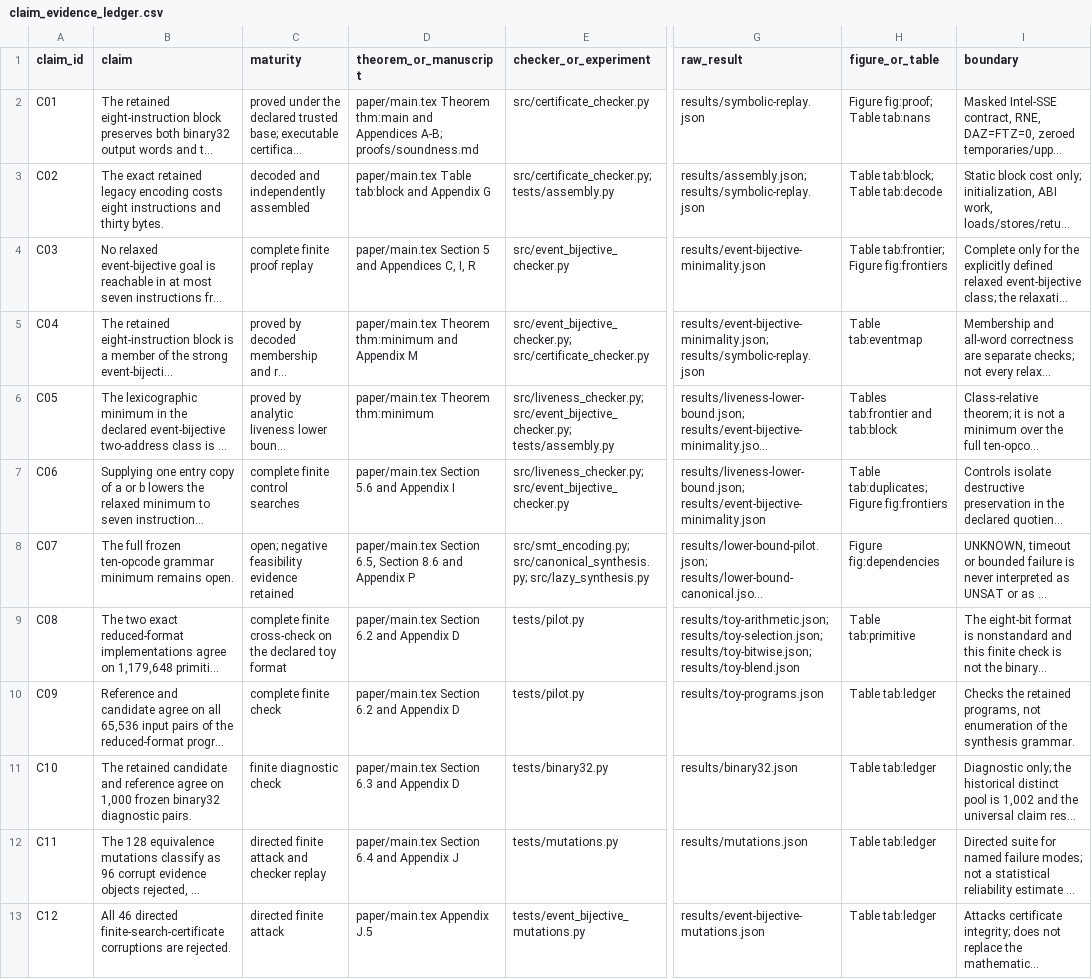
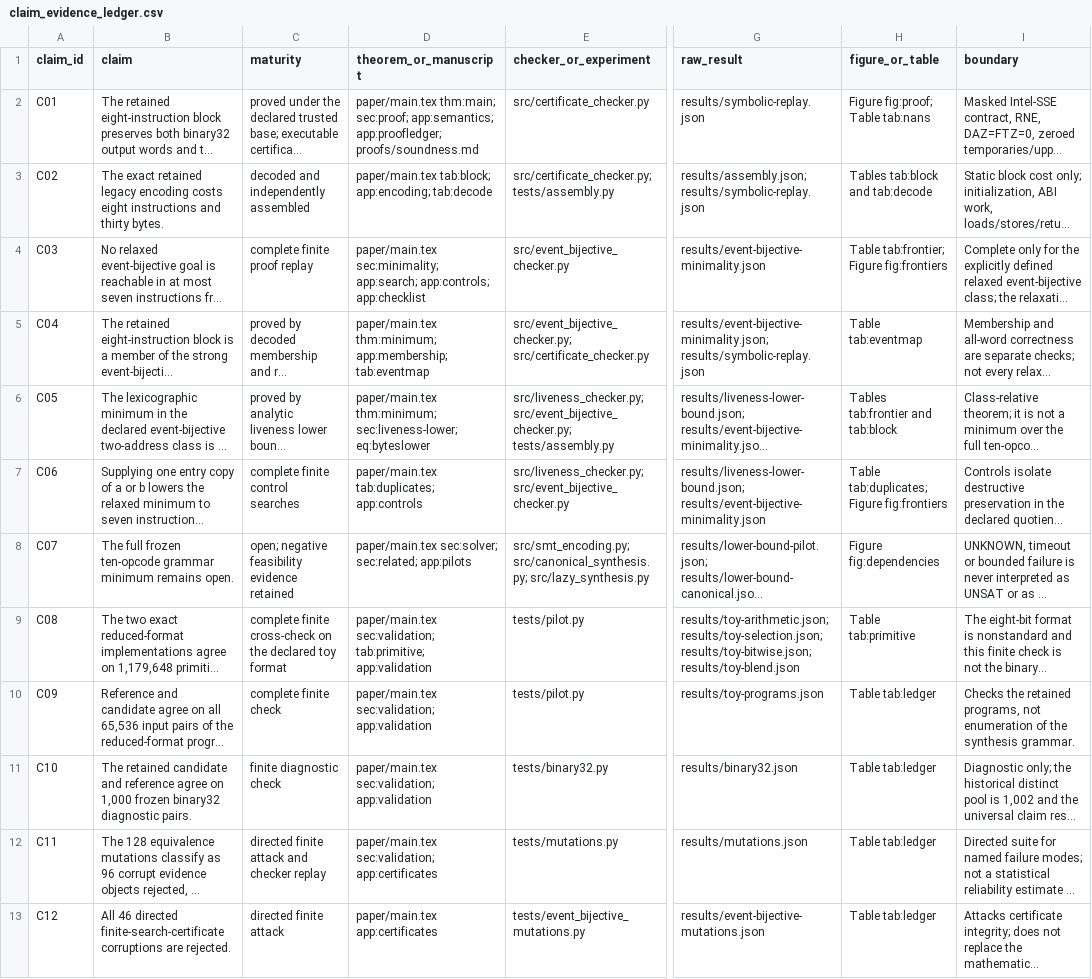
Before and after one commit to Haoyi-Zhang/TwoSumLower, a CSV file: claim_evidence_ledger.csv, drawn as a sheet; only a part is shown, gaps mark what is left out; long unchanged cells end in …; the diff covers the shown part only; the diff names each change by its address in the sheet, - before the commit and + after, or states it on an @@ line.

```diff
--- a/claim_evidence_ledger.csv
+++ b/claim_evidence_ledger.csv
-D2 (theorem_or_manuscript): paper/main.tex Theorem thm:main and Appendices A-B; proofs/soundness.md
+D2 (theorem_or_manuscript): paper/main.tex thm:main; sec:proof; app:semantics; app:proofledger; proofs/soundness.md
-D3 (theorem_or_manuscript): paper/main.tex Table tab:block and Appendix G
+D3 (theorem_or_manuscript): paper/main.tex tab:block; app:encoding; tab:decode
-H3 (figure_or_table): Table tab:block; Table tab:decode
+H3 (figure_or_table): Tables tab:block and tab:decode
-D4 (theorem_or_manuscript): paper/main.tex Section 5 and Appendices C, I, R
+D4 (theorem_or_manuscript): paper/main.tex sec:minimality; app:search; app:controls; app:checklist
-D5 (theorem_or_manuscript): paper/main.tex Theorem thm:minimum and Appendix M
+D5 (theorem_or_manuscript): paper/main.tex thm:minimum; app:membership; tab:eventmap
-D6 (theorem_or_manuscript): paper/main.tex Theorem thm:minimum
+D6 (theorem_or_manuscript): paper/main.tex thm:minimum; sec:liveness-lower; eq:byteslower
-D7 (theorem_or_manuscript): paper/main.tex Section 5.6 and Appendix I
+D7 (theorem_or_manuscript): paper/main.tex tab:duplicates; app:controls
-D8 (theorem_or_manuscript): paper/main.tex Section 6.5, Section 8.6 and Appendix P
+D8 (theorem_or_manuscript): paper/main.tex sec:solver; sec:related; app:pilots
-D9 (theorem_or_manuscript): paper/main.tex Section 6.2 and Appendix D
+D9 (theorem_or_manuscript): paper/main.tex sec:validation; tab:primitive; app:validation
-D10 (theorem_or_manuscript): paper/main.tex Section 6.2 and Appendix D
+D10 (theorem_or_manuscript): paper/main.tex sec:validation; app:validation
-D11 (theorem_or_manuscript): paper/main.tex Section 6.3 and Appendix D
+D11 (theorem_or_manuscript): paper/main.tex sec:validation; app:validation
-D12 (theorem_or_manuscript): paper/main.tex Section 6.4 and Appendix J
+D12 (theorem_or_manuscript): paper/main.tex sec:validation; app:certificates
-D13 (theorem_or_manuscript): paper/main.tex Appendix J.5
+D13 (theorem_or_manuscript): paper/main.tex app:certificates
```
Also changed, not shown: 25 edited cells elsewhere in this file, external_resources.csv, reference_audit.csv, 41 other files.
